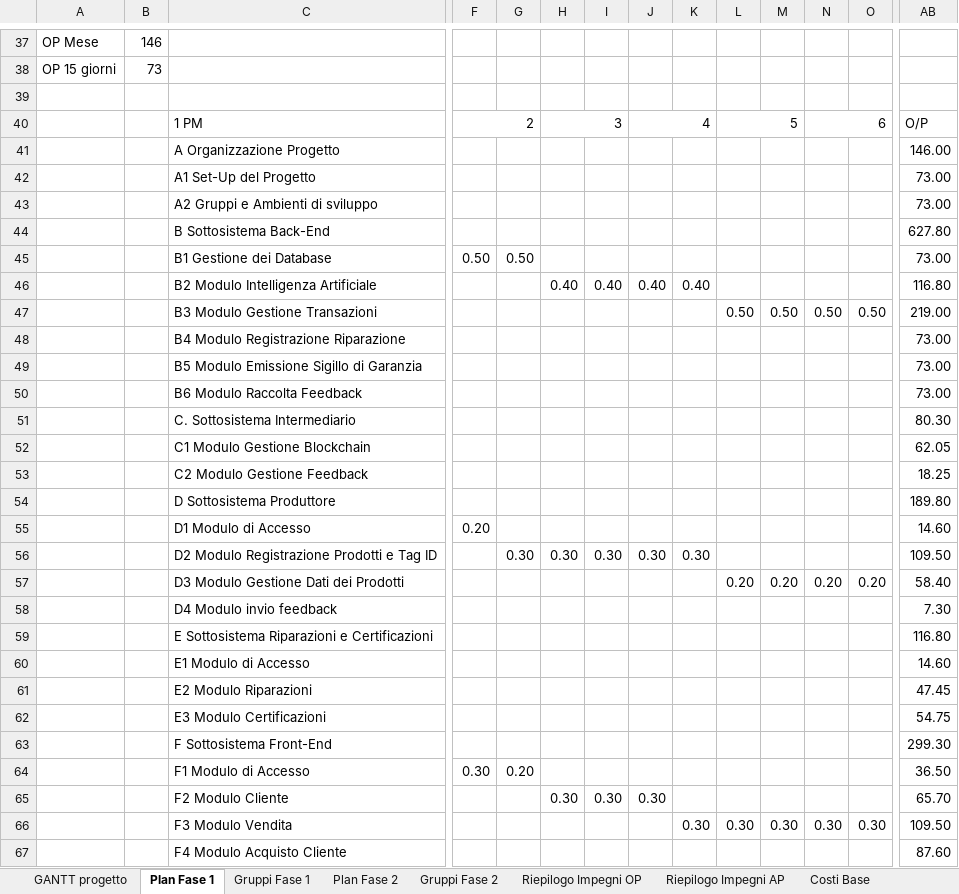
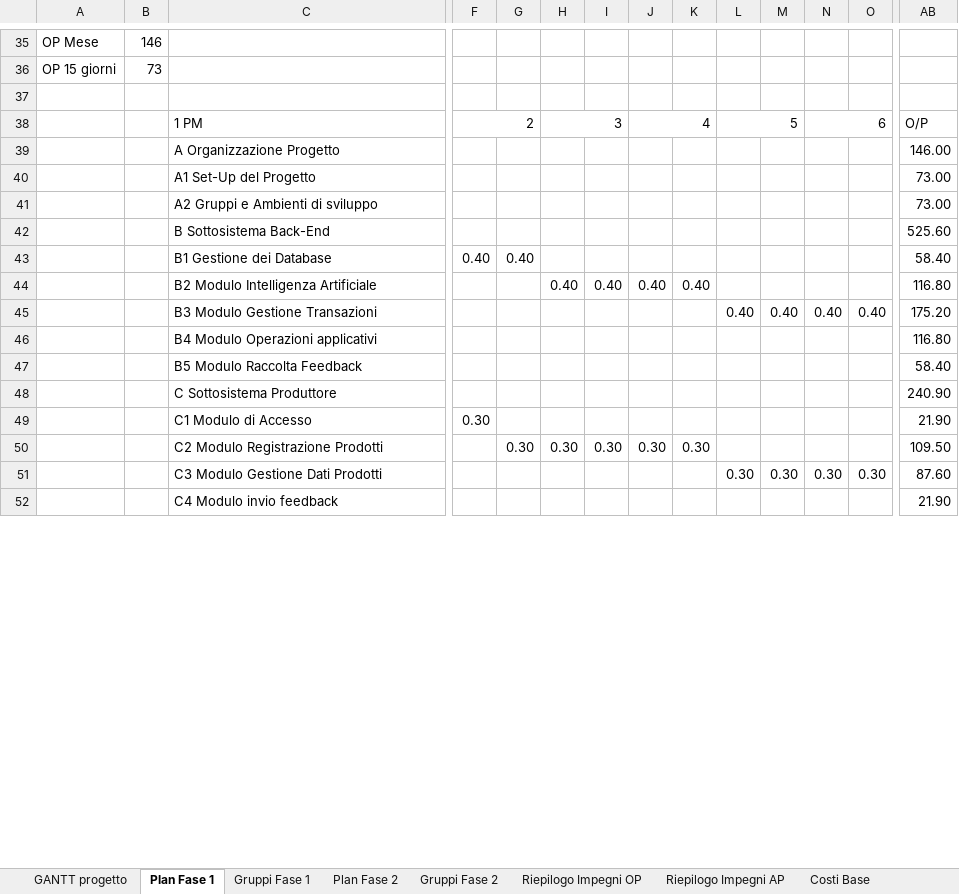
Before and after one commit to Vittorio92/ProgettoSistemiInformativi, an Excel workbook: Diagrammi/Capitolo6/DatiProject2025_26.xlsx, sheet Plan Fase 1, drawn as a sheet; only a part is shown, gaps mark what is left out; values as stored, in another font and other column widths than the file's, no cell formats; removed rows and columns are numbered as before the commit, all else as after; rows hold the shown columns only; the diff covers the shown part only; the diff names each change by its address in the sheet, - before the commit and + after, or states it on an @@ line.

Commit message:
Aggiunti diagrammi di gantt fase 1 e 2 project plan

```diff
--- a/Diagrammi/Capitolo6/DatiProject2025_26.xlsx (sheet Plan Fase 1)
+++ b/Diagrammi/Capitolo6/DatiProject2025_26.xlsx (sheet Plan Fase 1)
-AB42: 627.80
+AB42: 525.60
-row 45:  |  | B1 Gestione dei Database | 0.50 | 0.50 |  |  |  |  |  |  |  |  | 73.00
+row 43:  |  | B1 Gestione dei Database | 0.40 | 0.40 |  |  |  |  |  |  |  |  | 58.40
-row 47:  |  | B3 Modulo Gestione Transazioni |  |  |  |  |  |  | 0.50 | 0.50 | 0.50 | 0.50 | 219.00
-row 48:  |  | B4 Modulo Registrazione Riparazione |  |  |  |  |  |  |  |  |  |  | 73.00
-row 49:  |  | B5 Modulo Emissione Sigillo di Garanzia |  |  |  |  |  |  |  |  |  |  | 73.00
-row 50:  |  | B6 Modulo Raccolta Feedback |  |  |  |  |  |  |  |  |  |  | 73.00
-row 51:  |  | C. Sottosistema Intermediario |  |  |  |  |  |  |  |  |  |  | 80.30
-row 52:  |  | C1 Modulo Gestione Blockchain |  |  |  |  |  |  |  |  |  |  | 62.05
-row 53:  |  | C2 Modulo Gestione Feedback |  |  |  |  |  |  |  |  |  |  | 18.25
-row 54:  |  | D Sottosistema Produttore |  |  |  |  |  |  |  |  |  |  | 189.80
-row 55:  |  | D1 Modulo di Accesso | 0.20 |  |  |  |  |  |  |  |  |  | 14.60
+row 45:  |  | B3 Modulo Gestione Transazioni |  |  |  |  |  |  | 0.40 | 0.40 | 0.40 | 0.40 | 175.20
+row 46:  |  | B4 Modulo Operazioni applicativi |  |  |  |  |  |  |  |  |  |  | 116.80
+row 47:  |  | B5 Modulo Raccolta Feedback |  |  |  |  |  |  |  |  |  |  | 58.40
+row 48:  |  | C Sottosistema Produttore |  |  |  |  |  |  |  |  |  |  | 240.90
+row 49:  |  | C1 Modulo di Accesso | 0.30 |  |  |  |  |  |  |  |  |  | 21.90
-C50: D2 Modulo Registrazione Prodotti e Tag ID
+C50: C2 Modulo Registrazione Prodotti
-row 57:  |  | D3 Modulo Gestione Dati dei Prodotti |  |  |  |  |  |  | 0.20 | 0.20 | 0.20 | 0.20 | 58.40
-row 58:  |  | D4 Modulo invio feedback |  |  |  |  |  |  |  |  |  |  | 7.30
-row 59:  |  | E Sottosistema Riparazioni e Certificazioni |  |  |  |  |  |  |  |  |  |  | 116.80
-row 60:  |  | E1 Modulo di Accesso |  |  |  |  |  |  |  |  |  |  | 14.60
-row 61:  |  | E2 Modulo Riparazioni |  |  |  |  |  |  |  |  |  |  | 47.45
-row 62:  |  | E3 Modulo Certificazioni |  |  |  |  |  |  |  |  |  |  | 54.75
-row 63:  |  | F Sottosistema Front-End |  |  |  |  |  |  |  |  |  |  | 299.30
-row 64:  |  | F1 Modulo di Accesso | 0.30 | 0.20 |  |  |  |  |  |  |  |  | 36.50
-row 65:  |  | F2 Modulo Cliente |  |  | 0.30 | 0.30 | 0.30 |  |  |  |  |  | 65.70
-C51: F3 Modulo Vendita
+C51: C3 Modulo Gestione Dati Prodotti
-K51: 0.30
+K51: (empty)
-AB51: 109.50
+AB51: 87.60
-row 67:  |  | F4 Modulo Acquisto Cliente |  |  |  |  |  |  |  |  |  |  | 87.60
+row 52:  |  | C4 Modulo invio feedback |  |  |  |  |  |  |  |  |  |  | 21.90
```
Also changed, not shown: 102 added rows, 89 removed rows and 38 edited cells elsewhere in this sheet, sheet Costi Ricavi, sheet Costi Anni 1-5, sheet Gruppi Fase 1, sheet Costi Anno 0, sheet Riepilogo Impegni AP, sheet Riepilogo Impegni OP, cell formats, formulas that keep their value, charts or pictures, 13 other files.
